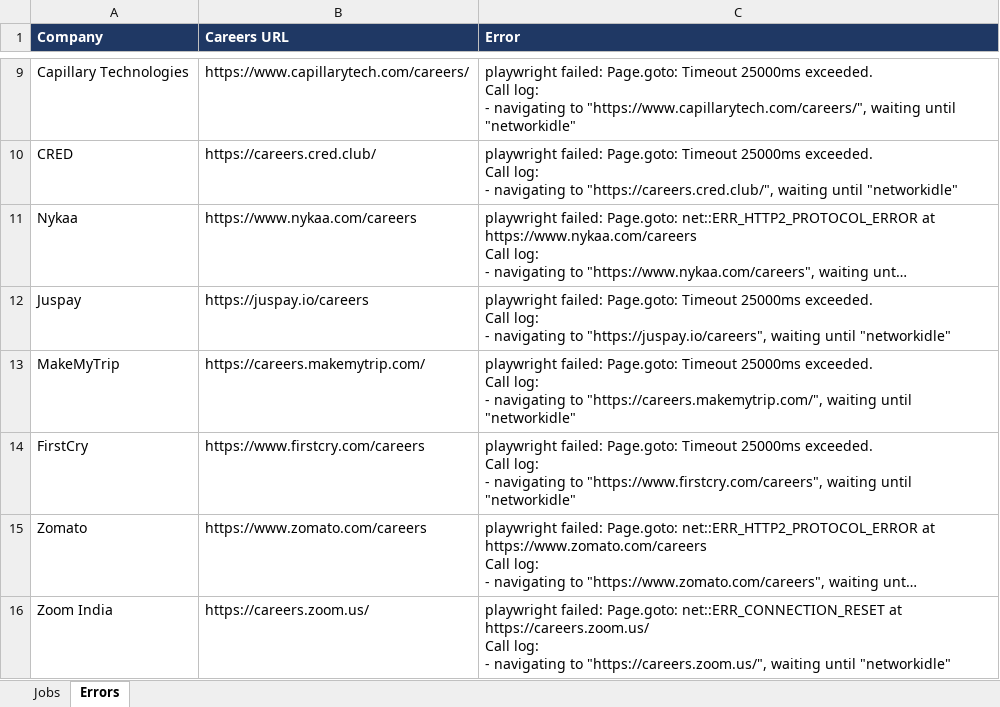
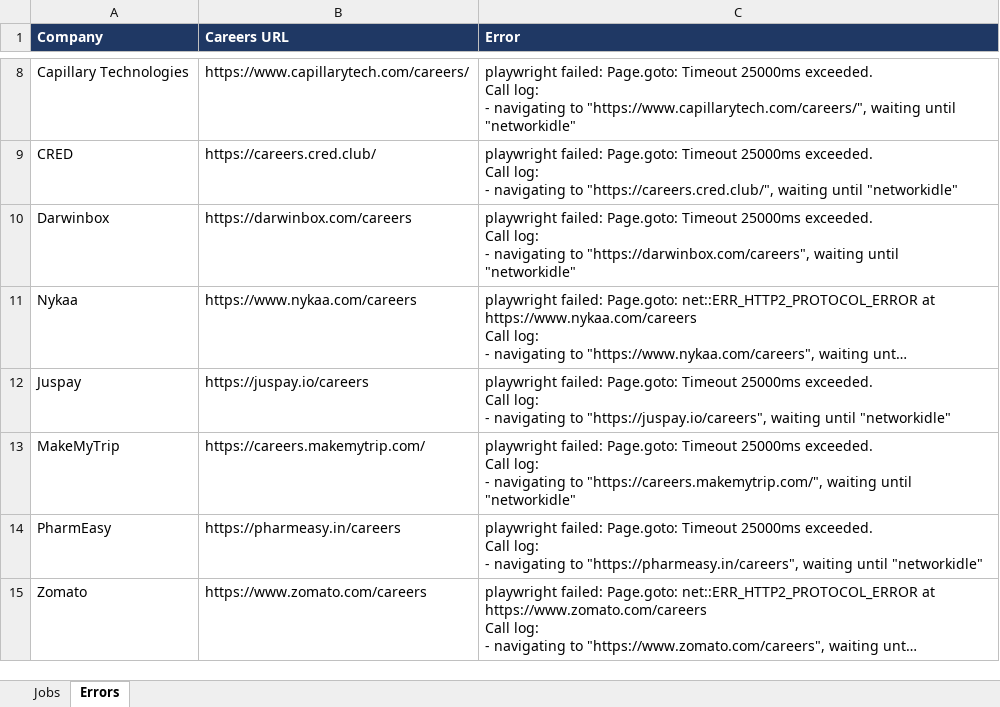
Before and after one commit to Lakshhiitaaa/JobTracker, an Excel workbook: reports/jobs_2026-10-09.xlsx, sheet Errors, drawn as a sheet; only a part is shown, gaps mark what is left out; long unchanged cells end in …; values as stored, in another font and other column widths than the file's, no borders; removed rows and columns are numbered as before the commit, all else as after; ↵ is a line break in a cell; the diff covers the shown part only; the diff names each change by its address in the sheet, - before the commit and + after, or states it on an @@ line.

```diff
--- a/reports/jobs_2026-10-09.xlsx (sheet Errors)
+++ b/reports/jobs_2026-10-09.xlsx (sheet Errors)
+row 10: Darwinbox | https://darwinbox.com/careers | playwright failed: Page.goto: Timeout 25000ms exceeded. ↵ Call log: ↵ - navigating to "https://darwinbox.com/careers", waiting until "networkidle"
-row 14: FirstCry | https://www.firstcry.com/careers | playwright failed: Page.goto: Timeout 25000ms exceeded. ↵ Call log: ↵ - navigating to "https://www.firstcry.com/careers", waiting until "networkidle"
+row 14: PharmEasy | https://pharmeasy.in/careers | playwright failed: Page.goto: Timeout 25000ms exceeded. ↵ Call log: ↵ - navigating to "https://pharmeasy.in/careers", waiting until "networkidle"
@@ row 16 moved to row 21: Zoom India @@
```
Also changed, not shown: 1 added row, 1 removed row and 1 moved row elsewhere in this sheet, sheet Jobs, 1 other file.
